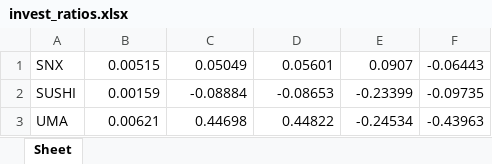
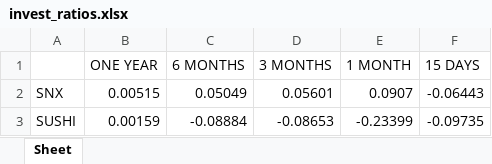
Before and after one commit to khajozi-dev/crypto_portfolio, an Excel workbook: invest_ratios.xlsx, sheet Sheet, drawn as a sheet; only a part is shown; the shorter side is filled out with more unchanged rows; values as stored, in another font and other column widths than the file's, no borders; the diff names each change by its address in the sheet, - before the commit and + after, or states it on an @@ line.

Commit message:
Add files via upload

```diff
--- a/invest_ratios.xlsx (sheet Sheet)
+++ b/invest_ratios.xlsx (sheet Sheet)
+row 1:  | ONE YEAR | 6 MONTHS | 3 MONTHS | 1 MONTH | 15 DAYS
```
